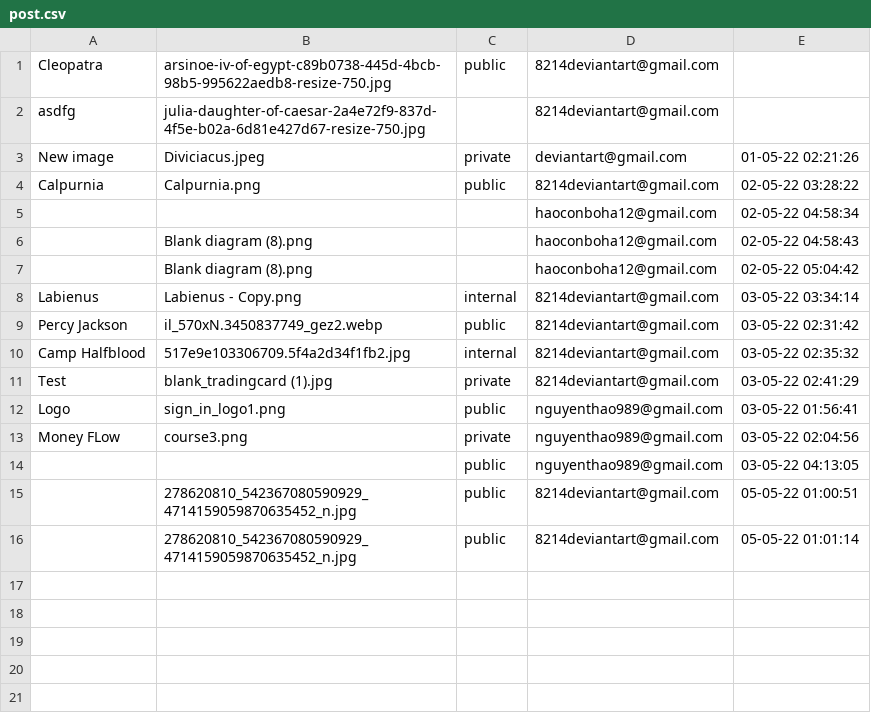
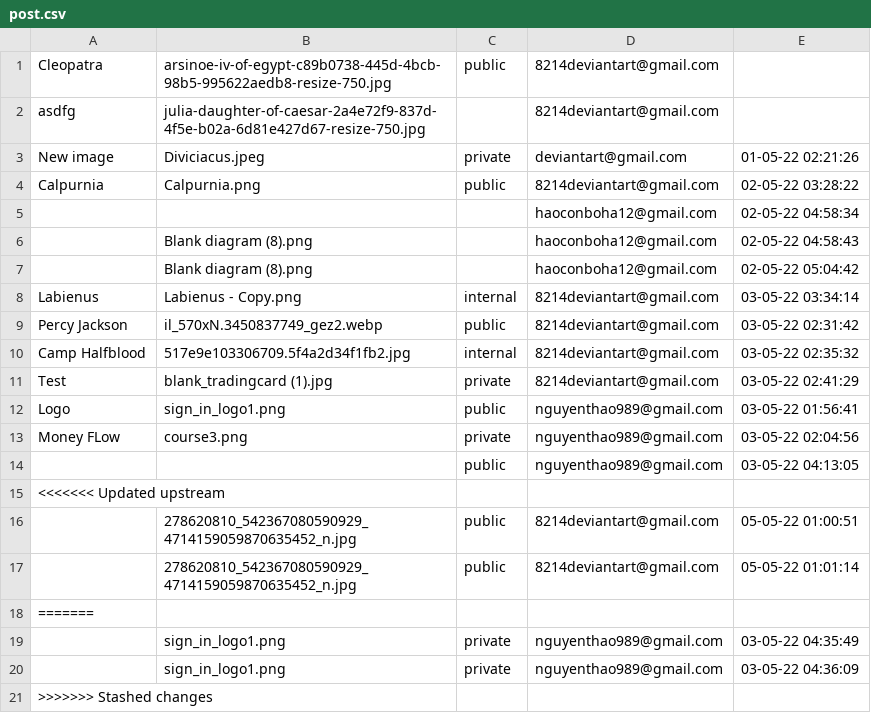
Before and after one commit to kaisergrimlock/InstaKilogram, a CSV file: user/post.csv, drawn as a sheet; the diff names each change by its address in the sheet, - before the commit and + after, or states it on an @@ line.

```diff
--- a/user/post.csv
+++ b/user/post.csv
+row 15: <<<<<<< Updated upstream
+row 18: =======
+row 19:  | sign_in_logo1.png | private | nguyenthao989@gmail.com | 03-05-22 04:35:49
+row 20:  | sign_in_logo1.png | private | nguyenthao989@gmail.com | 03-05-22 04:36:09
+row 21: >>>>>>> Stashed changes
```
Also changed, not shown: 3 other files.
